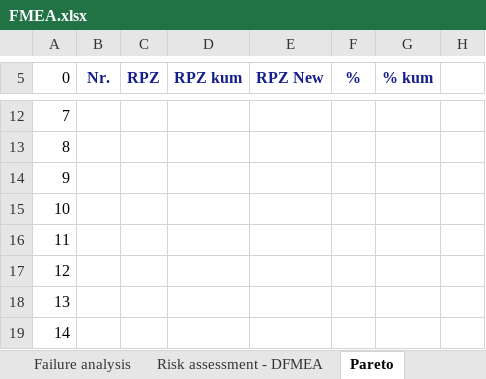
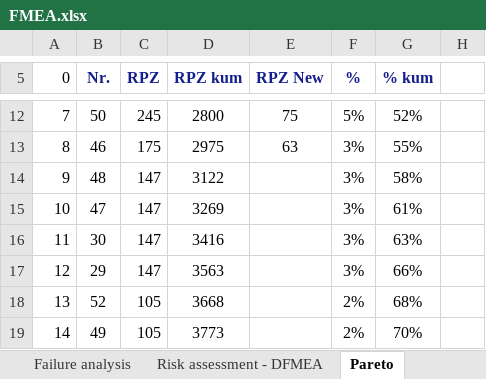
Before and after one commit to MattdewT/KE3, an Excel workbook: RB-Blessing/FMEA.xlsx, sheet Pareto, drawn as a sheet; only a part is shown, gaps mark what is left out; values as stored, in another font and other column widths than the file's, no borders; charts and pictures and conditional formats not drawn; the diff covers the shown part only; the diff names each change by its address in the sheet, - before the commit and + after, or states it on an @@ line.

```diff
--- a/RB-Blessing/FMEA.xlsx (sheet Pareto)
+++ b/RB-Blessing/FMEA.xlsx (sheet Pareto)
-B12 (Nr.): (empty)
+B12 (Nr.): 50
-C12 (RPZ): (empty)
+C12 (RPZ): 245
-D12 (RPZ kum): (empty)
+D12 (RPZ kum): 2800
-E12 (RPZ New): (empty)
+E12 (RPZ New): 75
-F12 (%): (empty)
+F12 (%): 5%
-G12 (% kum): (empty)
+G12 (% kum): 52%
-B13 (Nr.): (empty)
+B13 (Nr.): 46
-C13 (RPZ): (empty)
+C13 (RPZ): 175
-D13 (RPZ kum): (empty)
+D13 (RPZ kum): 2975
-E13 (RPZ New): (empty)
+E13 (RPZ New): 63
-F13:F17 (%): (empty)
+F13:F17 (%): 3%
-G13 (% kum): (empty)
+G13 (% kum): 55%
-B14 (Nr.): (empty)
+B14 (Nr.): 48
-C14:C17 (RPZ): (empty)
+C14:C17 (RPZ): 147
-D14 (RPZ kum): (empty)
+D14 (RPZ kum): 3122
-G14 (% kum): (empty)
+G14 (% kum): 58%
-B15 (Nr.): (empty)
+B15 (Nr.): 47
-D15 (RPZ kum): (empty)
+D15 (RPZ kum): 3269
-G15 (% kum): (empty)
+G15 (% kum): 61%
-B16 (Nr.): (empty)
+B16 (Nr.): 30
-D16 (RPZ kum): (empty)
+D16 (RPZ kum): 3416
-G16 (% kum): (empty)
+G16 (% kum): 63%
-B17 (Nr.): (empty)
+B17 (Nr.): 29
-D17 (RPZ kum): (empty)
+D17 (RPZ kum): 3563
-G17 (% kum): (empty)
+G17 (% kum): 66%
-B18 (Nr.): (empty)
+B18 (Nr.): 52
-C18:C19 (RPZ): (empty)
+C18:C19 (RPZ): 105
-D18 (RPZ kum): (empty)
+D18 (RPZ kum): 3668
-F18:F19 (%): (empty)
+F18:F19 (%): 2%
-G18 (% kum): (empty)
+G18 (% kum): 68%
-B19 (Nr.): (empty)
+B19 (Nr.): 49
-D19 (RPZ kum): (empty)
+D19 (RPZ kum): 3773
-G19 (% kum): (empty)
+G19 (% kum): 70%
```
Also changed, not shown: 238 edited cells elsewhere in this sheet, sheet Risk assessment - DFMEA, charts or pictures, RB-Blessing/CE-Beurteilung.xlsx, 1 other file.
